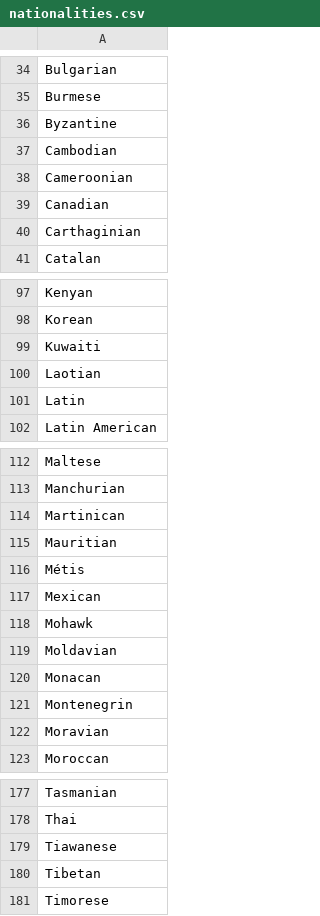
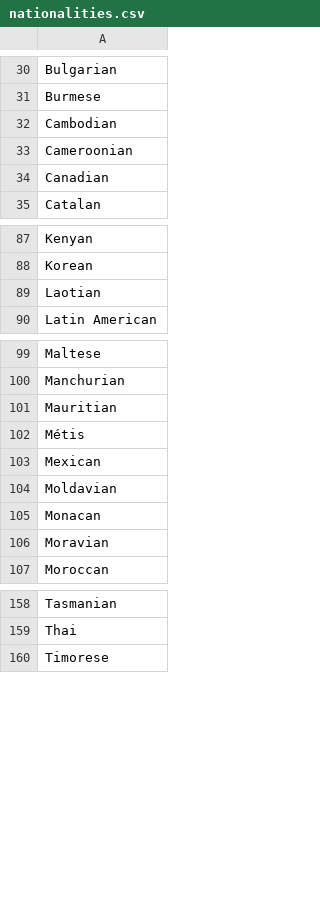
Before and after one commit to NYPL/pic-app, a CSV file: csv/nationalities.csv, drawn as a sheet; only a part is shown, gaps mark what is left out; removed rows and columns are numbered as before the commit, all else as after; the diff covers the shown part only; the diff names each change by its address in the sheet, - before the commit and + after, or states it on an @@ line.

```diff
--- a/csv/nationalities.csv
+++ b/csv/nationalities.csv
-row 36: Byzantine
-row 40: Carthaginian
-row 99: Kuwaiti
-row 101: Latin
-row 114: Martinican
-row 118: Mohawk
-row 121: Montenegrin
-row 179: Tiawanese
-row 180: Tibetan
```
Also changed, not shown: 2 added rows and 16 removed rows elsewhere in this file, csv/countries.csv, csv/format.csv, 5 other files.
